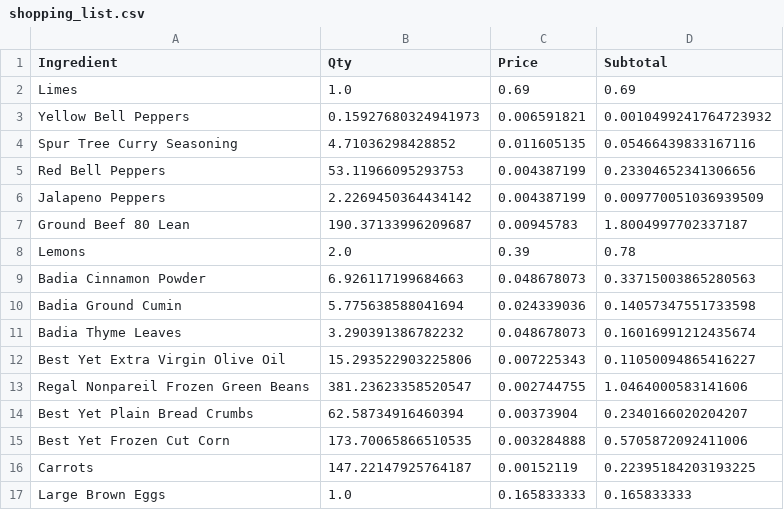
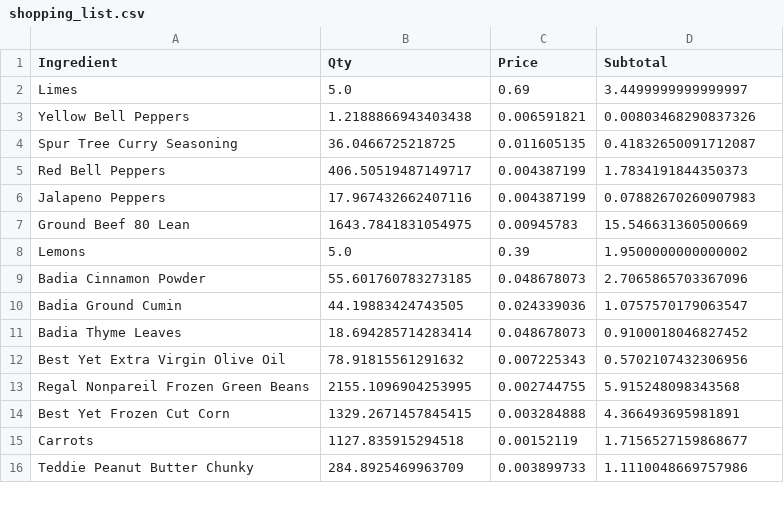
Before and after one commit to ckb2/optimization-project, a CSV file: Final_Model/OptimizationModel_FinalModel/shopping_list.csv, drawn as a sheet; only a part is shown; the diff covers the shown part only.

```diff
--- a/Final_Model/OptimizationModel_FinalModel/shopping_list.csv
+++ b/Final_Model/OptimizationModel_FinalModel/shopping_list.csv
@@ -1,17 +1,16 @@
 Ingredient,Qty,Price,Subtotal
-Limes,1.0,0.69,0.69
-Yellow Bell Peppers,0.15927680324941973,0.006591821,0.0010499241764723932
-Spur Tree Curry Seasoning,4.71036298428852,0.011605135,0.05466439833167116
-Red Bell Peppers,53.11966095293753,0.004387199,0.23304652341306656
-Jalapeno Peppers,2.2269450364434142,0.004387199,0.009770051036939509
-Ground Beef 80 Lean,190.37133996209687,0.00945783,1.8004997702337187
-Lemons,2.0,0.39,0.78
-Badia Cinnamon Powder,6.926117199684663,0.048678073,0.33715003865280563
-Badia Ground Cumin,5.775638588041694,0.024339036,0.14057347551733598
-Badia Thyme Leaves,3.290391386782232,0.048678073,0.16016991212435674
-Best Yet Extra Virgin Olive Oil,15.293522903225806,0.007225343,0.11050094865416227
-Regal Nonpareil Frozen Green Beans,381.23623358520547,0.002744755,1.0464000583141606
-Best Yet Plain Bread Crumbs,62.58734916460394,0.00373904,0.2340166020204207
-Best Yet Frozen Cut Corn,173.70065866510535,0.003284888,0.5705872092411006
-Carrots,147.22147925764187,0.00152119,0.22395184203193225
-Large Brown Eggs,1.0,0.165833333,0.165833333
+Limes,5.0,0.69,3.4499999999999997
+Yellow Bell Peppers,1.2188866943403438,0.006591821,0.00803468290837326
+Spur Tree Curry Seasoning,36.0466725218725,0.011605135,0.41832650091712087
+Red Bell Peppers,406.50519487149717,0.004387199,1.7834191844350373
+Jalapeno Peppers,17.967432662407116,0.004387199,0.07882670260907983
+Ground Beef 80 Lean,1643.7841831054975,0.00945783,15.546631360500669
+Lemons,5.0,0.39,1.9500000000000002
+Badia Cinnamon Powder,55.601760783273185,0.048678073,2.7065865703367096
+Badia Ground Cumin,44.19883424743505,0.024339036,1.0757570179063547
+Badia Thyme Leaves,18.694285714283414,0.048678073,0.9100018046827452
+Best Yet Extra Virgin Olive Oil,78.91815561291632,0.007225343,0.5702107432306956
+Regal Nonpareil Frozen Green Beans,2155.1096904253995,0.002744755,5.915248098343568
+Best Yet Frozen Cut Corn,1329.2671457845415,0.003284888,4.366493695981891
+Carrots,1127.835915294518,0.00152119,1.7156527159868677
+Teddie Peanut Butter Chunky,284.8925469963709,0.003899733,1.1110048669757986
```
Also changed, not shown: 7 added rows and 84 edited cells elsewhere in this file, Final_Model/OptimizationModel_FinalModel/data_nutrients.csv, Final_Model/OptimizationModel_FinalModel/menu.csv, 2 other files.
